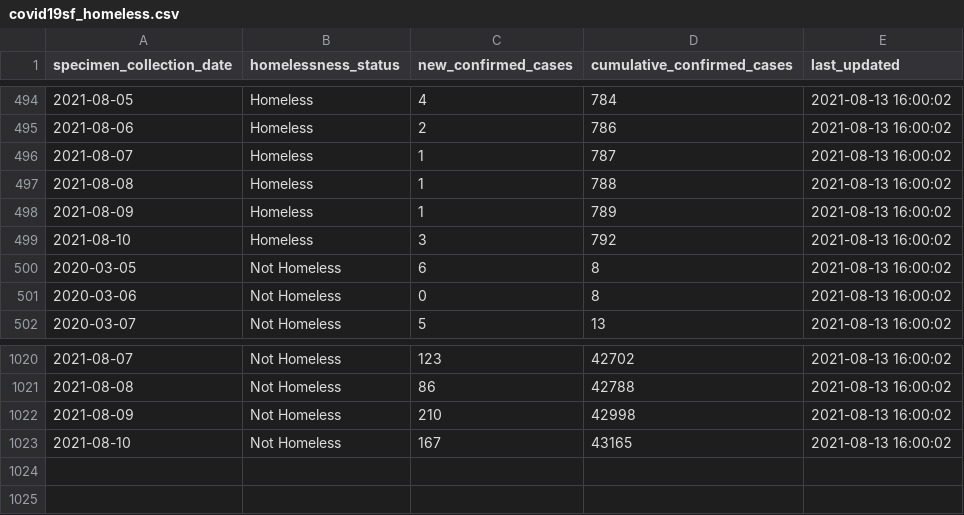
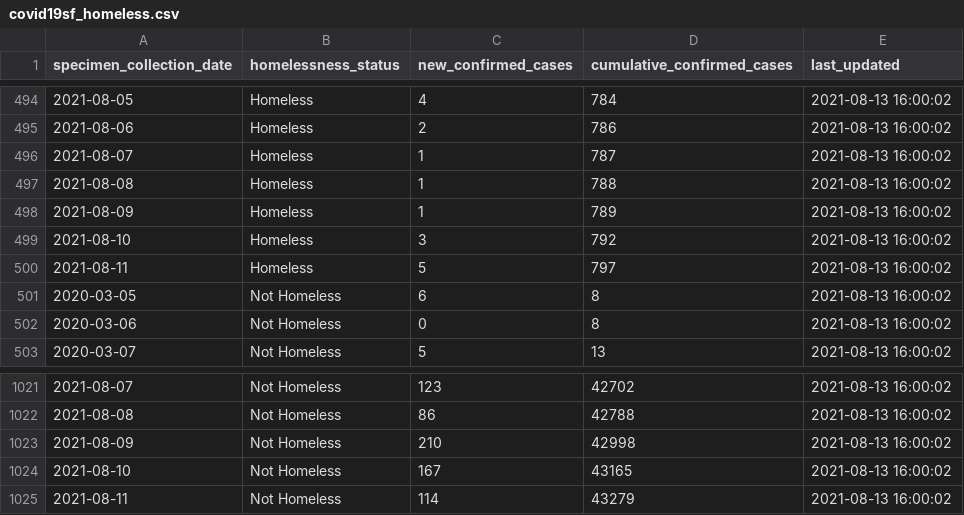
Before and after one commit to RamiKrispin/covid19sf, a CSV file: csv/covid19sf_homeless.csv, drawn as a sheet; only a part is shown, gaps mark what is left out.

```diff
--- a/csv/covid19sf_homeless.csv
+++ b/csv/covid19sf_homeless.csv
@@ -499,2 +499,3 @@
 2021-08-10,"Homeless",3,792,2021-08-13 16:00:02
+2021-08-11,"Homeless",5,797,2021-08-13 16:00:02
 2020-03-05,"Not Homeless",6,8,2021-08-13 16:00:02
@@ -1023 +1024,2 @@
 2021-08-10,"Not Homeless",167,43165,2021-08-13 16:00:02
+2021-08-11,"Not Homeless",114,43279,2021-08-13 16:00:02
```
Also changed, not shown: csv/covid19sf_age.csv, csv/covid19sf_demo.csv, 12 other files.
